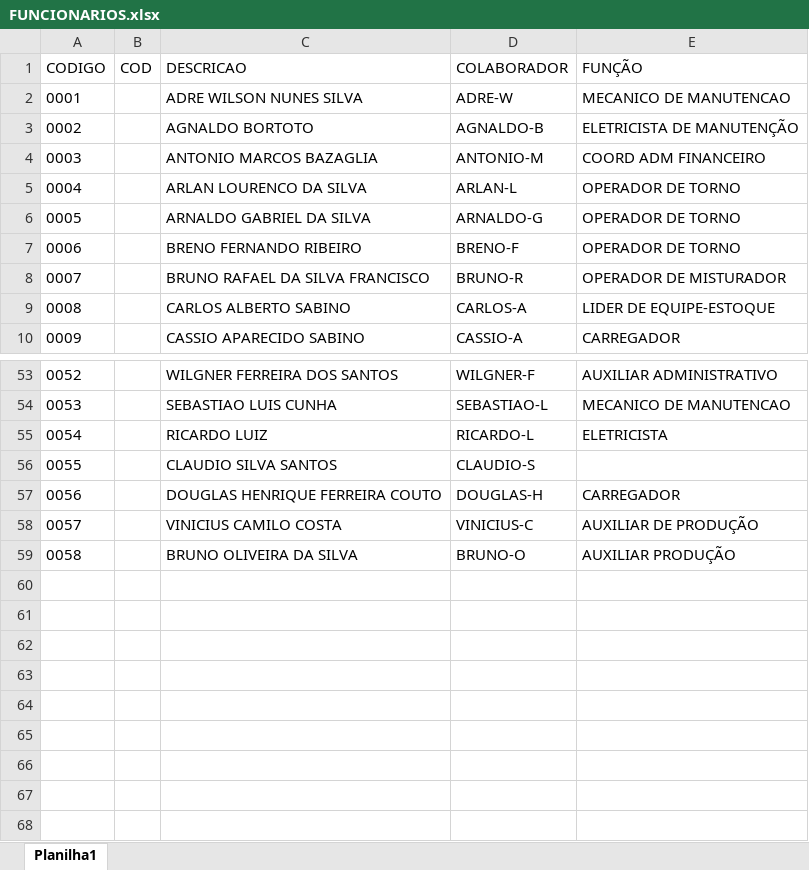
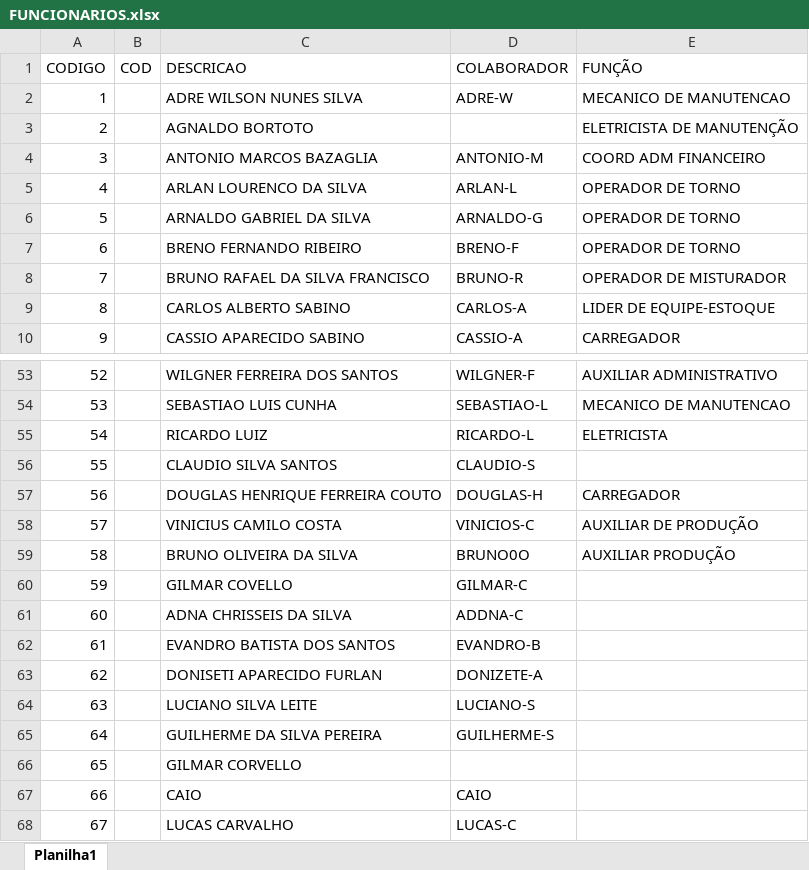
Before and after one commit to MrLous/Terminal_Simples-sheetMonkey, an Excel workbook: public/db/FUNCIONARIOS.xlsx, sheet Planilha1, drawn as a sheet; only a part is shown, gaps mark what is left out; values as stored, in another font and other column widths than the file's, no borders; table styles not drawn; the diff names each change by its address in the sheet, - before the commit and + after, or states it on an @@ line.

```diff
--- a/public/db/FUNCIONARIOS.xlsx (sheet Planilha1)
+++ b/public/db/FUNCIONARIOS.xlsx (sheet Planilha1)
@@ column A (CODIGO) renumbered between rows 2 and 59 @@
-D3 (COLABORADOR): AGNALDO-B
+D3 (COLABORADOR): (empty)
-D58 (COLABORADOR): VINICIUS-C
+D58 (COLABORADOR): VINICIOS-C
-D59 (COLABORADOR): BRUNO-O
+D59 (COLABORADOR): BRUNO0O
+row 60: 59 |  | GILMAR COVELLO | GILMAR-C
+row 61: 60 |  | ADNA CHRISSEIS DA SILVA | ADDNA-C
+row 62: 61 |  | EVANDRO BATISTA DOS SANTOS | EVANDRO-B
+row 63: 62 |  | DONISETI APARECIDO FURLAN | DONIZETE-A
+row 64: 63 |  | LUCIANO SILVA LEITE | LUCIANO-S
+row 65: 64 |  | GUILHERME DA SILVA PEREIRA | GUILHERME-S
+row 66: 65 |  | GILMAR CORVELLO
+row 67: 66 |  | CAIO | CAIO
+row 68: 67 |  | LUCAS CARVALHO | LUCAS-C
```
Also changed, not shown: public/db/ESTOQUE.xlsx, public/db/SETOR.xlsx, 3 other files.
